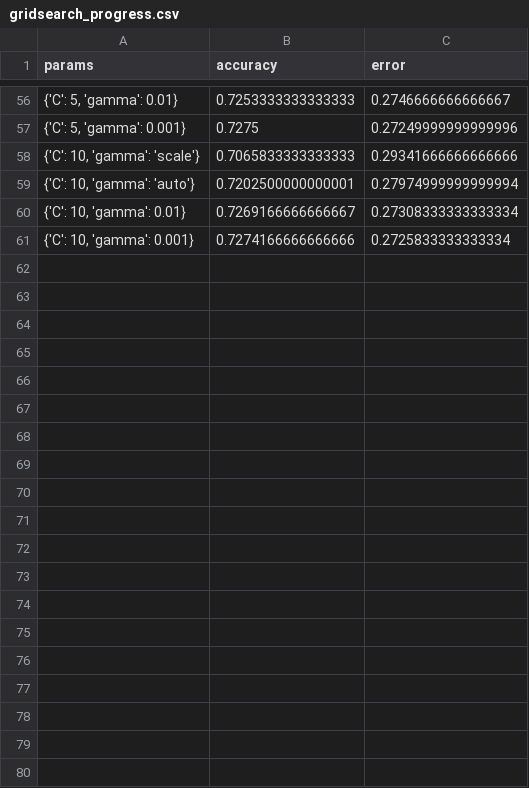
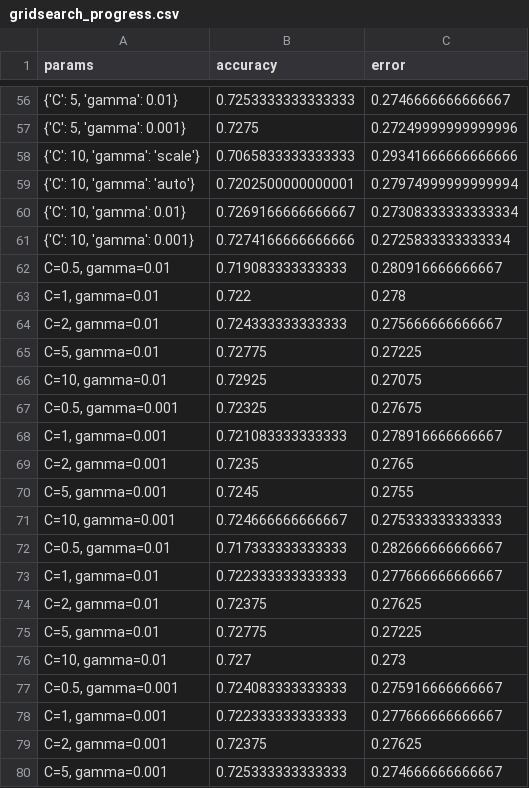
Before and after one commit to aperrin334/Proyecto-Machine-Learning, a CSV file: gridsearch_progress.csv, drawn as a sheet; only a part is shown, gaps mark what is left out; the diff covers the shown part only.

```diff
--- a/gridsearch_progress.csv
+++ b/gridsearch_progress.csv
@@ -61 +61,20 @@ params,accuracy,error
 "{'C': 10, 'gamma': 0.001}",0.7274166666666666,0.2725833333333334
+"C=0.5, gamma=0.01",0.719083333333333,0.280916666666667
+"C=1, gamma=0.01",0.722,0.278
+"C=2, gamma=0.01",0.724333333333333,0.275666666666667
+"C=5, gamma=0.01",0.72775,0.27225
+"C=10, gamma=0.01",0.72925,0.27075
+"C=0.5, gamma=0.001",0.72325,0.27675
+"C=1, gamma=0.001",0.721083333333333,0.278916666666667
+"C=2, gamma=0.001",0.7235,0.2765
+"C=5, gamma=0.001",0.7245,0.2755
+"C=10, gamma=0.001",0.724666666666667,0.275333333333333
+"C=0.5, gamma=0.01",0.717333333333333,0.282666666666667
+"C=1, gamma=0.01",0.722333333333333,0.277666666666667
+"C=2, gamma=0.01",0.72375,0.27625
+"C=5, gamma=0.01",0.72775,0.27225
+"C=10, gamma=0.01",0.727,0.273
+"C=0.5, gamma=0.001",0.724083333333333,0.275916666666667
+"C=1, gamma=0.001",0.722333333333333,0.277666666666667
+"C=2, gamma=0.001",0.72375,0.27625
+"C=5, gamma=0.001",0.725333333333333,0.274666666666667
```
Also changed, not shown: 15 added rows elsewhere in this file, 1 other file.
